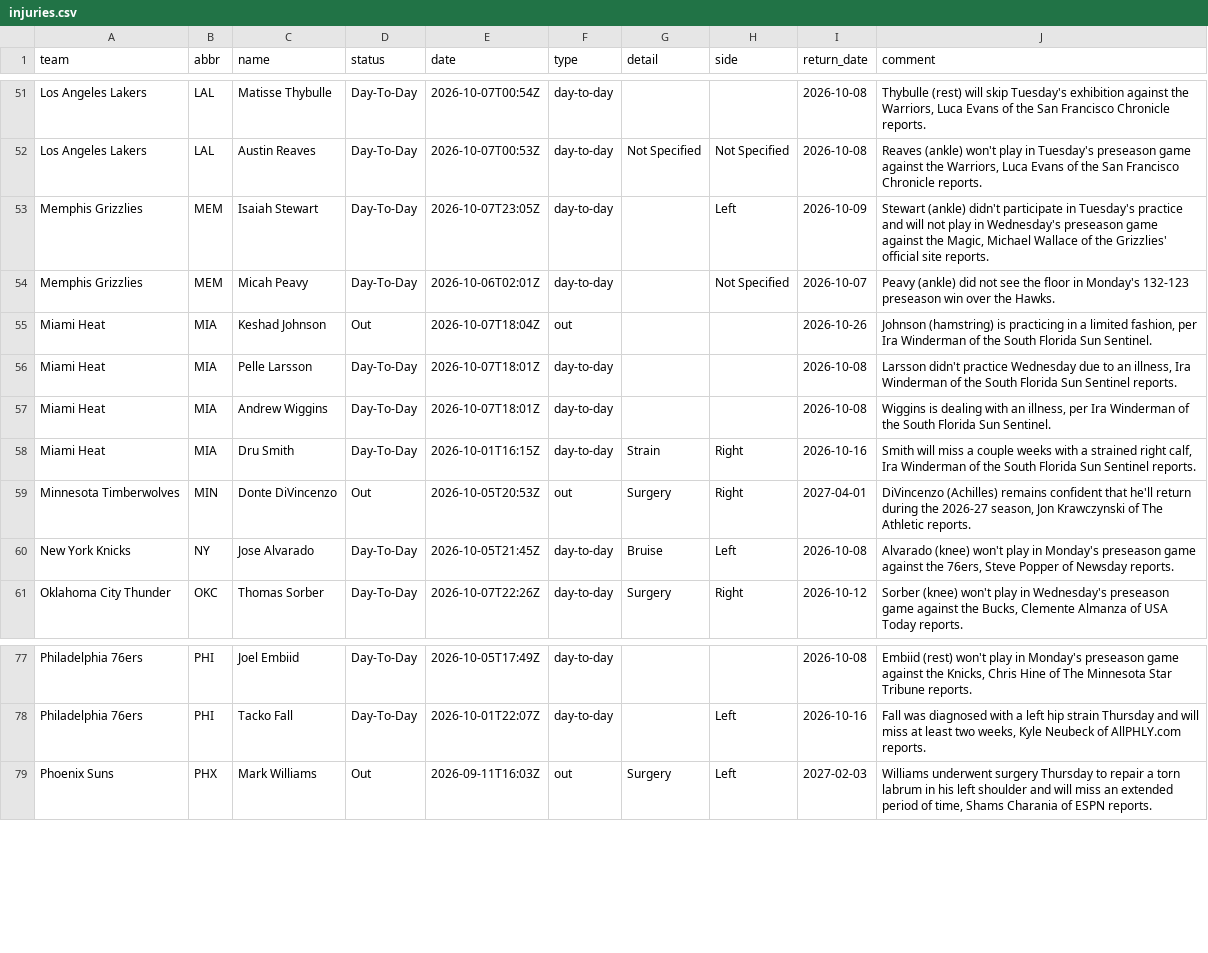
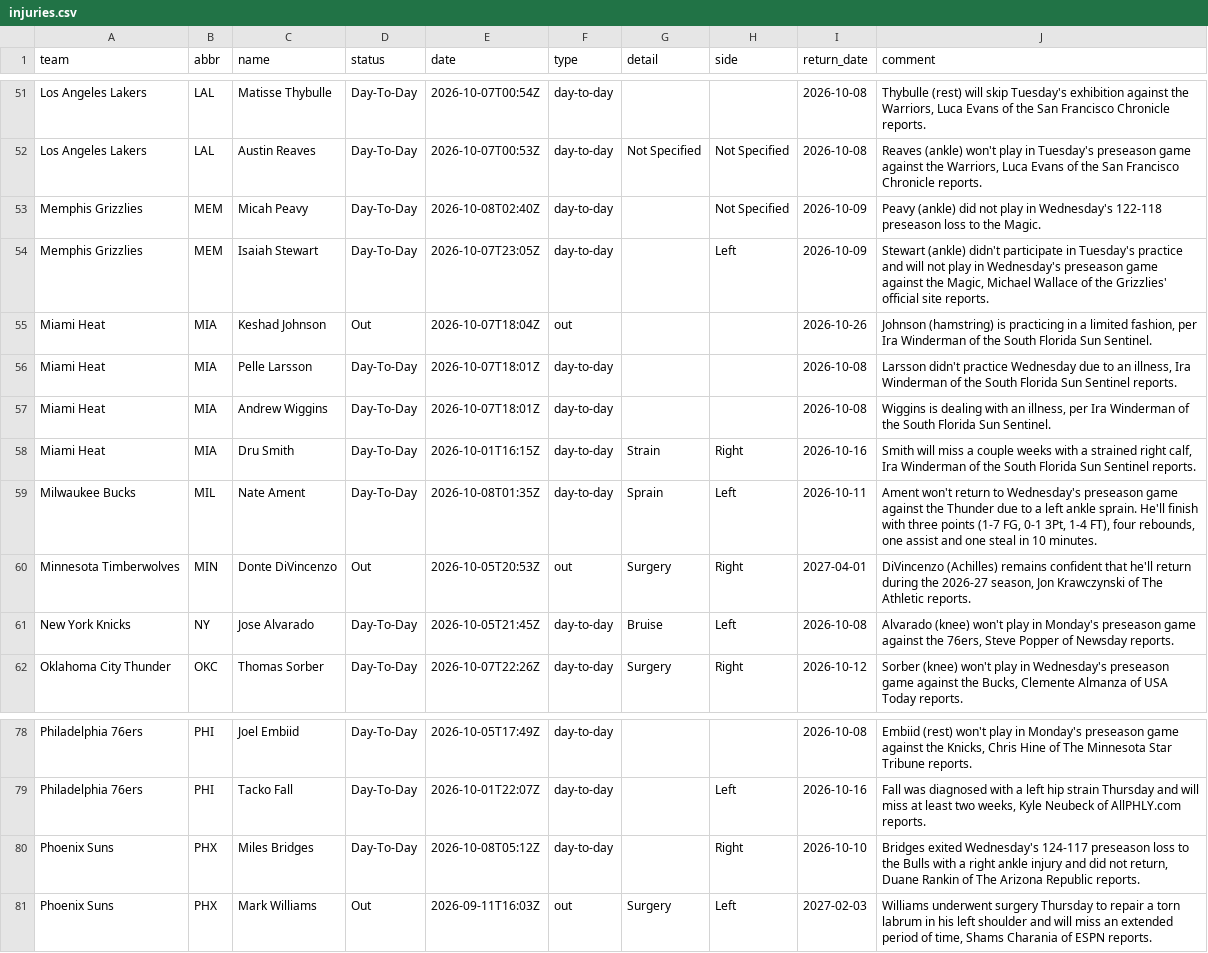
Before and after one commit to jvector26/JIMBO, a CSV file: live/2026/injuries.csv, drawn as a sheet; only a part is shown, gaps mark what is left out.

```diff
--- a/live/2026/injuries.csv
+++ b/live/2026/injuries.csv
@@ -52,4 +52,4 @@ Los Angeles Lakers,LAL,Matisse Thybulle,Day-To-Day,2026-10-07T00:54Z,day-to-day,
 Los Angeles Lakers,LAL,Austin Reaves,Day-To-Day,2026-10-07T00:53Z,day-to-day,Not Specified,Not Specified,2026-10-08,"Reaves (ankle) won't play in Tuesday's preseason game against the Warriors, Luca Evans of the San Francisco Chronicle reports."
+Memphis Grizzlies,MEM,Micah Peavy,Day-To-Day,2026-10-08T02:40Z,day-to-day,,Not Specified,2026-10-09,Peavy (ankle) did not play in Wednesday's 122-118 preseason loss to the Magic.
 Memphis Grizzlies,MEM,Isaiah Stewart,Day-To-Day,2026-10-07T23:05Z,day-to-day,,Left,2026-10-09,"Stewart (ankle) didn't participate in Tuesday's practice and will not play in Wednesday's preseason game against the Magic, Michael Wallace of the Grizzlies' official site reports."
-Memphis Grizzlies,MEM,Micah Peavy,Day-To-Day,2026-10-06T02:01Z,day-to-day,,Not Specified,2026-10-07,Peavy (ankle) did not see the floor in Monday's 132-123 preseason win over the Hawks.
 Miami Heat,MIA,Keshad Johnson,Out,2026-10-07T18:04Z,out,,,2026-10-26,"Johnson (hamstring) is practicing in a limited fashion, per Ira Winderman of the South Florida Sun Sentinel."
@@ -58,2 +58,3 @@ Miami Heat,MIA,Andrew Wiggins,Day-To-Day,2026-10-07T18:01Z,day-to-day,,,2026-10-
 Miami Heat,MIA,Dru Smith,Day-To-Day,2026-10-01T16:15Z,day-to-day,Strain,Right,2026-10-16,"Smith will miss a couple weeks with a strained right calf, Ira Winderman of the South Florida Sun Sentinel reports."
+Milwaukee Bucks,MIL,Nate Ament,Day-To-Day,2026-10-08T01:35Z,day-to-day,Sprain,Left,2026-10-11,"Ament won't return to Wednesday's preseason game against the Thunder due to a left ankle sprain. He'll finish with three points (1-7 FG, 0-1 3Pt, 1-4 FT), four rebounds, one assist and one steal in 10 minutes."
 Minnesota Timberwolves,MIN,Donte DiVincenzo,Out,2026-10-05T20:53Z,out,Surgery,Right,2027-04-01,"DiVincenzo (Achilles) remains confident that he'll return during the 2026-27 season, Jon Krawczynski of The Athletic reports."
@@ -78,2 +79,3 @@ Philadelphia 76ers,PHI,Joel Embiid,Day-To-Day,2026-10-05T17:49Z,day-to-day,,,202
 Philadelphia 76ers,PHI,Tacko Fall,Day-To-Day,2026-10-01T22:07Z,day-to-day,,Left,2026-10-16,"Fall was diagnosed with a left hip strain Thursday and will miss at least two weeks, Kyle Neubeck of AllPHLY.com reports."
+Phoenix Suns,PHX,Miles Bridges,Day-To-Day,2026-10-08T05:12Z,day-to-day,,Right,2026-10-10,"Bridges exited Wednesday's 124-117 preseason loss to the Bulls with a right ankle injury and did not return, Duane Rankin of The Arizona Republic reports."
 Phoenix Suns,PHX,Mark Williams,Out,2026-09-11T16:03Z,out,Surgery,Left,2027-02-03,"Williams underwent surgery Thursday to repair a torn labrum in his left shoulder and will miss an extended period of time, Shams Charania of ESPN reports."
```
Also changed, not shown: live/2026/schedule.csv, 6 other files.
